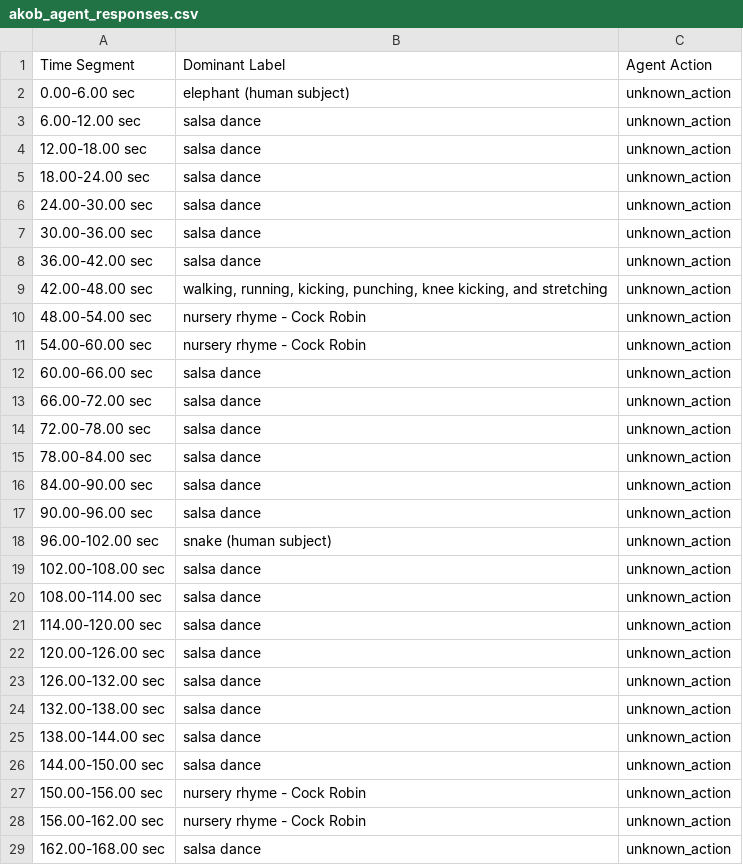
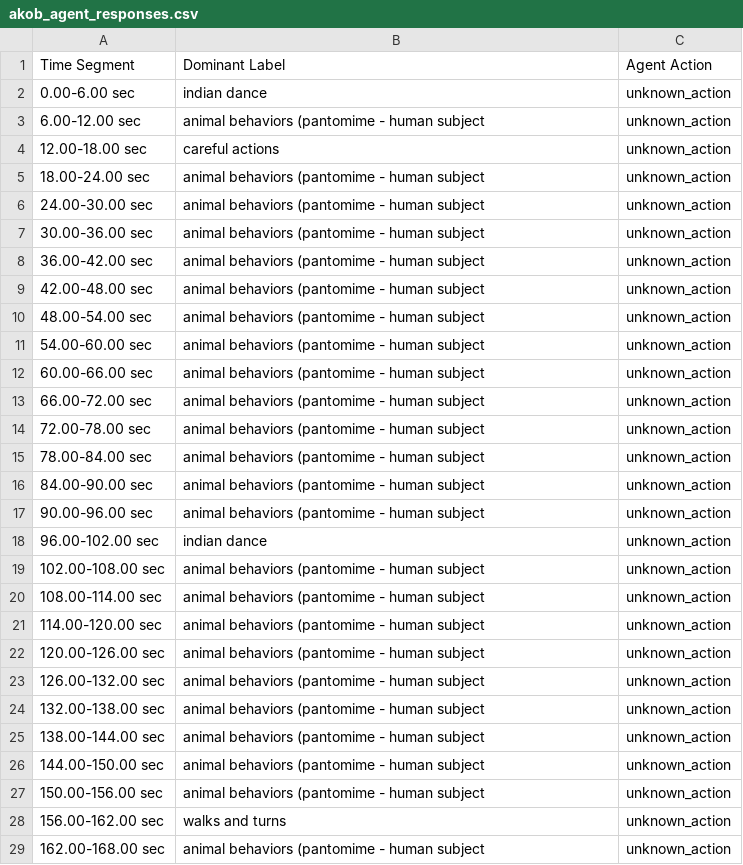
Before and after one commit to ScarletAnnaZ/CLS-Motion-Library-Project, a CSV file: output/akob_agent_responses.csv, drawn as a sheet; only a part is shown; the diff covers the shown part only.

```diff
--- a/output/akob_agent_responses.csv
+++ b/output/akob_agent_responses.csv
@@ -1,29 +1,29 @@
 Time Segment,Dominant Label,Agent Action
-0.00-6.00 sec,elephant (human subject),unknown_action
-6.00-12.00 sec,salsa dance,unknown_action
-12.00-18.00 sec,salsa dance,unknown_action
-18.00-24.00 sec,salsa dance,unknown_action
-24.00-30.00 sec,salsa dance,unknown_action
-30.00-36.00 sec,salsa dance,unknown_action
-36.00-42.00 sec,salsa dance,unknown_action
-42.00-48.00 sec,"walking, running, kicking, punching, knee kicking, and stretching",unknown_action
-48.00-54.00 sec,nursery rhyme - Cock Robin,unknown_action
-54.00-60.00 sec,nursery rhyme - Cock Robin,unknown_action
-60.00-66.00 sec,salsa dance,unknown_action
-66.00-72.00 sec,salsa dance,unknown_action
-72.00-78.00 sec,salsa dance,unknown_action
-78.00-84.00 sec,salsa dance,unknown_action
-84.00-90.00 sec,salsa dance,unknown_action
-90.00-96.00 sec,salsa dance,unknown_action
-96.00-102.00 sec,snake (human subject),unknown_action
-102.00-108.00 sec,salsa dance,unknown_action
-108.00-114.00 sec,salsa dance,unknown_action
-114.00-120.00 sec,salsa dance,unknown_action
-120.00-126.00 sec,salsa dance,unknown_action
-126.00-132.00 sec,salsa dance,unknown_action
-132.00-138.00 sec,salsa dance,unknown_action
-138.00-144.00 sec,salsa dance,unknown_action
-144.00-150.00 sec,salsa dance,unknown_action
-150.00-156.00 sec,nursery rhyme - Cock Robin,unknown_action
-156.00-162.00 sec,nursery rhyme - Cock Robin,unknown_action
-162.00-168.00 sec,salsa dance,unknown_action
+0.00-6.00 sec,indian dance,unknown_action
+6.00-12.00 sec,animal behaviors (pantomime - human subject,unknown_action
+12.00-18.00 sec,careful actions,unknown_action
+18.00-24.00 sec,animal behaviors (pantomime - human subject,unknown_action
+24.00-30.00 sec,animal behaviors (pantomime - human subject,unknown_action
+30.00-36.00 sec,animal behaviors (pantomime - human subject,unknown_action
+36.00-42.00 sec,animal behaviors (pantomime - human subject,unknown_action
+42.00-48.00 sec,animal behaviors (pantomime - human subject,unknown_action
+48.00-54.00 sec,animal behaviors (pantomime - human subject,unknown_action
+54.00-60.00 sec,animal behaviors (pantomime - human subject,unknown_action
+60.00-66.00 sec,animal behaviors (pantomime - human subject,unknown_action
+66.00-72.00 sec,animal behaviors (pantomime - human subject,unknown_action
+72.00-78.00 sec,animal behaviors (pantomime - human subject,unknown_action
+78.00-84.00 sec,animal behaviors (pantomime - human subject,unknown_action
+84.00-90.00 sec,animal behaviors (pantomime - human subject,unknown_action
+90.00-96.00 sec,animal behaviors (pantomime - human subject,unknown_action
+96.00-102.00 sec,indian dance,unknown_action
+102.00-108.00 sec,animal behaviors (pantomime - human subject,unknown_action
+108.00-114.00 sec,animal behaviors (pantomime - human subject,unknown_action
+114.00-120.00 sec,animal behaviors (pantomime - human subject,unknown_action
+120.00-126.00 sec,animal behaviors (pantomime - human subject,unknown_action
+126.00-132.00 sec,animal behaviors (pantomime - human subject,unknown_action
+132.00-138.00 sec,animal behaviors (pantomime - human subject,unknown_action
+138.00-144.00 sec,animal behaviors (pantomime - human subject,unknown_action
+144.00-150.00 sec,animal behaviors (pantomime - human subject,unknown_action
+150.00-156.00 sec,animal behaviors (pantomime - human subject,unknown_action
+156.00-162.00 sec,walks and turns,unknown_action
+162.00-168.00 sec,animal behaviors (pantomime - human subject,unknown_action
```
Also changed, not shown: 8 edited cells elsewhere in this file, output/akob_segment_labels.csv, 3 other files.
